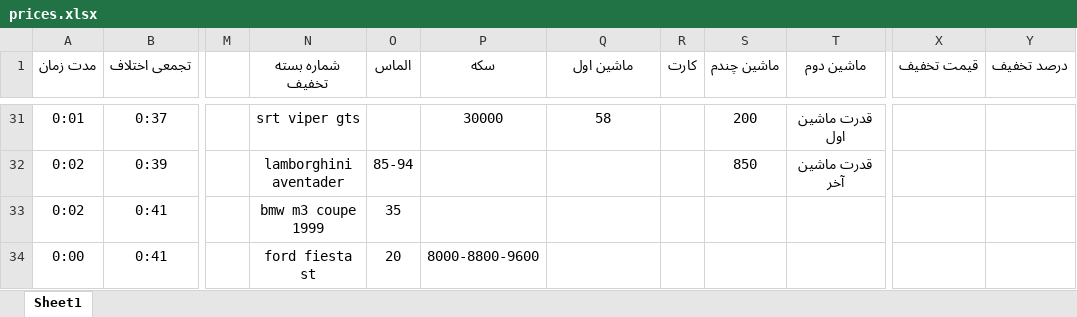
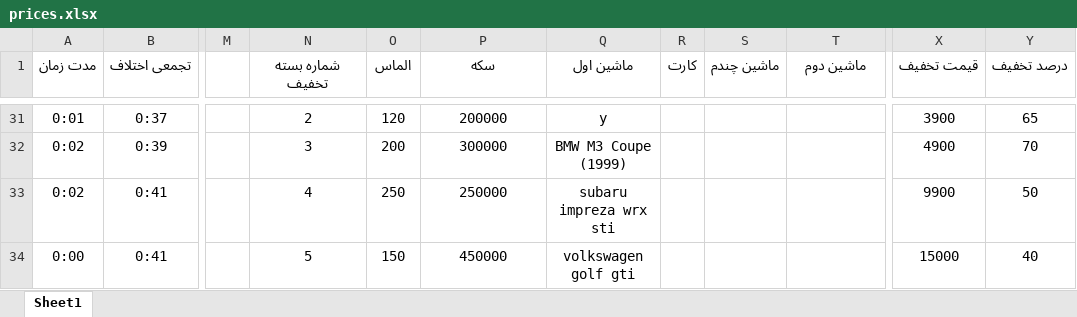
Before and after one commit to seganx/test, an Excel workbook: Documents/prices.xlsx, sheet Sheet1, drawn as a sheet; only a part is shown, gaps mark what is left out; values as stored, in another font and other column widths than the file's, no borders; the diff covers the shown part only; the diff names each change by its address in the sheet, - before the commit and + after, or states it on an @@ line.

```diff
--- a/Documents/prices.xlsx (sheet Sheet1)
+++ b/Documents/prices.xlsx (sheet Sheet1)
-N31 (شماره بسته تخفیف): srt viper gts
+N31 (شماره بسته تخفیف): 2
-O31 (الماس): (empty)
+O31 (الماس): 120
-P31 (سکه): 30000
+P31 (سکه): 200000
-Q31 (ماشین اول): 58
+Q31 (ماشین اول): y
-S31 (ماشین چندم): 200
+S31 (ماشین چندم): (empty)
-T31 (ماشین دوم): قدرت ماشین اول
+T31 (ماشین دوم): (empty)
-X31 (قیمت تخفیف): (empty)
+X31 (قیمت تخفیف): 3900
-Y31 (درصد تخفیف): (empty)
+Y31 (درصد تخفیف): 65
-N32 (شماره بسته تخفیف): lamborghini aventader
+N32 (شماره بسته تخفیف): 3
-O32 (الماس): 85-94
+O32 (الماس): 200
-P32 (سکه): (empty)
+P32 (سکه): 300000
-Q32 (ماشین اول): (empty)
+Q32 (ماشین اول): BMW M3 Coupe (1999)
-S32 (ماشین چندم): 850
+S32 (ماشین چندم): (empty)
-T32 (ماشین دوم): قدرت ماشین آخر
+T32 (ماشین دوم): (empty)
-X32 (قیمت تخفیف): (empty)
+X32 (قیمت تخفیف): 4900
-Y32 (درصد تخفیف): (empty)
+Y32 (درصد تخفیف): 70
-N33 (شماره بسته تخفیف): bmw m3 coupe 1999
+N33 (شماره بسته تخفیف): 4
-O33 (الماس): 35
+O33 (الماس): 250
-P33 (سکه): (empty)
+P33 (سکه): 250000
-Q33 (ماشین اول): (empty)
+Q33 (ماشین اول): subaru impreza wrx sti
-X33 (قیمت تخفیف): (empty)
+X33 (قیمت تخفیف): 9900
-Y33 (درصد تخفیف): (empty)
+Y33 (درصد تخفیف): 50
-N34 (شماره بسته تخفیف): ford fiesta st
+N34 (شماره بسته تخفیف): 5
-O34 (الماس): 20
+O34 (الماس): 150
-P34 (سکه): 8000-8800-9600
+P34 (سکه): 450000
-Q34 (ماشین اول): (empty)
+Q34 (ماشین اول): volkswagen golf gti
-X34 (قیمت تخفیف): (empty)
+X34 (قیمت تخفیف): 15000
-Y34 (درصد تخفیف): (empty)
+Y34 (درصد تخفیف): 40
```
Also changed, not shown: 157 edited cells elsewhere in this sheet, 7 other files.
